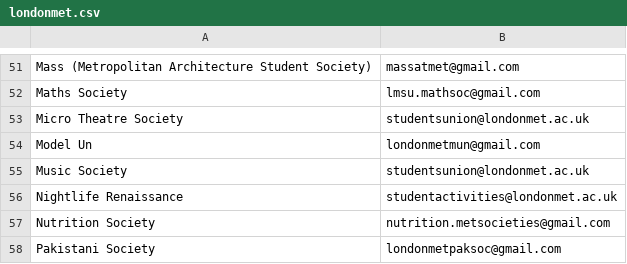
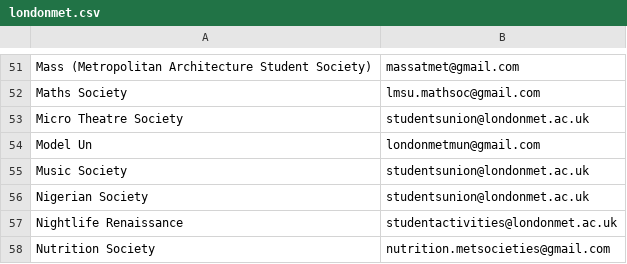
Before and after one commit to kcsoc/society-email-scrape, a CSV file: docs/output/londonmet.csv, drawn as a sheet; only a part is shown, gaps mark what is left out; the shorter side is filled out with more unchanged rows.

```diff
--- a/docs/output/londonmet.csv
+++ b/docs/output/londonmet.csv
@@ -55,2 +55,3 @@ Model Un, londonmetmun@gmail.com
 Music Society, studentsunion@londonmet.ac.uk
+Nigerian Society, studentsunion@londonmet.ac.uk
 Nightlife Renaissance, studentactivities@londonmet.ac.uk
```
Also changed, not shown: docs/output/glasgow.csv, docs/output/qmul.csv.
